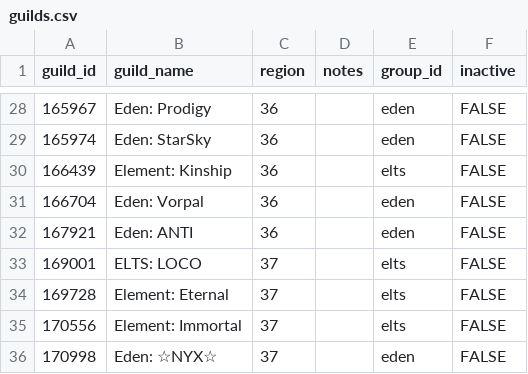
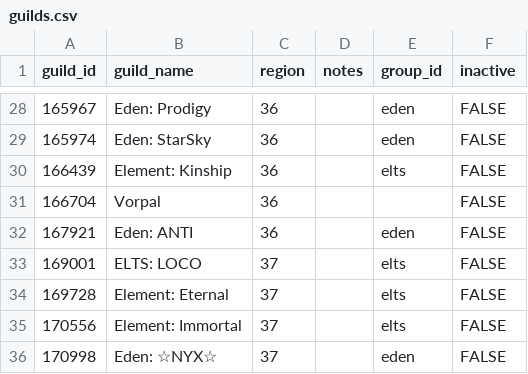
Before and after one commit to IDKTrout/eden-rankings, a CSV file: src/data/guilds.csv, drawn as a sheet; only a part is shown, gaps mark what is left out.

```diff
--- a/src/data/guilds.csv
+++ b/src/data/guilds.csv
@@ -30,3 +30,3 @@ guild_id,guild_name,region,notes,group_id,inactive
 166439,Element: Kinship,36,,elts,FALSE
-166704,Eden: Vorpal,36,,eden,FALSE
+166704,Vorpal,36,,,FALSE
 167921,Eden: ANTI,36,,eden,FALSE
```
